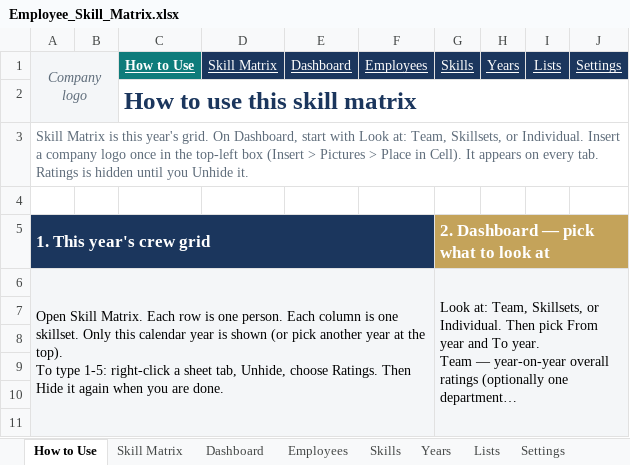
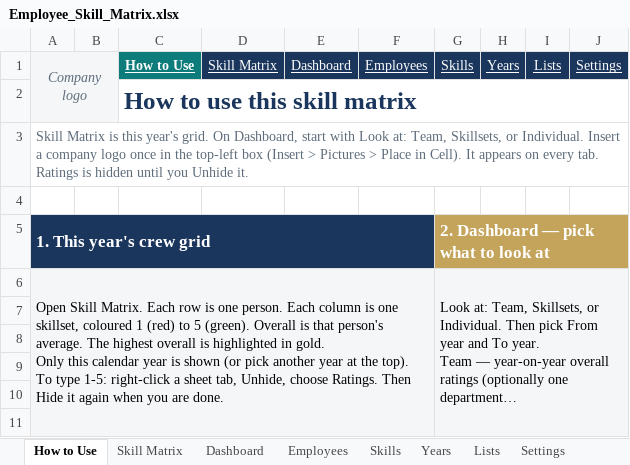
Before and after one commit to realmchoong/Skill-Matrix, an Excel workbook: Employee_Skill_Matrix.xlsx, sheet How to Use, drawn as a sheet; only a part is shown; long unchanged cells end in …; values as stored, in another font and other column widths than the file's, no borders; ↵ is a line break in a cell; the diff names each change by its address in the sheet, - before the commit and + after, or states it on an @@ line.

```diff
--- a/Employee_Skill_Matrix.xlsx (sheet How to Use)
+++ b/Employee_Skill_Matrix.xlsx (sheet How to Use)
-A6: …is one skillset. Only this…
+A6: …is one skillset, coloured 1 (red) to 5 (green). Overall is that person's average. The highest overall is highlighted in gold. ↵ Only this…
```
Also changed, not shown: sheet Skill Matrix, 2 other files.
